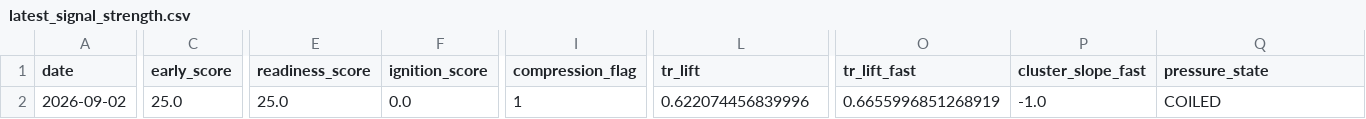
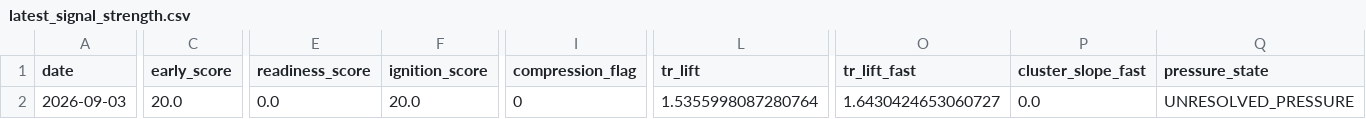
Before and after one commit to kvandre12-commits/SharpEdge-System, a CSV file: outputs/latest_signal_strength.csv, drawn as a sheet; only a part is shown, gaps mark what is left out; the diff covers the shown part only; the diff names each change by its address in the sheet, - before the commit and + after, or states it on an @@ line.

```diff
--- a/outputs/latest_signal_strength.csv
+++ b/outputs/latest_signal_strength.csv
-A2 (date): 2026-09-02
+A2 (date): 2026-09-03
-C2 (early_score): 25.0
+C2 (early_score): 20.0
-E2 (readiness_score): 25.0
+E2 (readiness_score): 0.0
-F2 (ignition_score): 0.0
+F2 (ignition_score): 20.0
-I2 (compression_flag): 1
+I2 (compression_flag): 0
-L2 (tr_lift): 0.622074456839996
+L2 (tr_lift): 1.5355998087280764
-O2 (tr_lift_fast): 0.6655996851268919
+O2 (tr_lift_fast): 1.6430424653060727
-P2 (cluster_slope_fast): -1.0
+P2 (cluster_slope_fast): 0.0
-Q2 (pressure_state): COILED
+Q2 (pressure_state): UNRESOLVED_PRESSURE
```
Also changed, not shown: 1 edited cell elsewhere in this file, outputs/latest_wmt_features_daily.csv, outputs/spy_regime_daily.csv, 10 other files.
